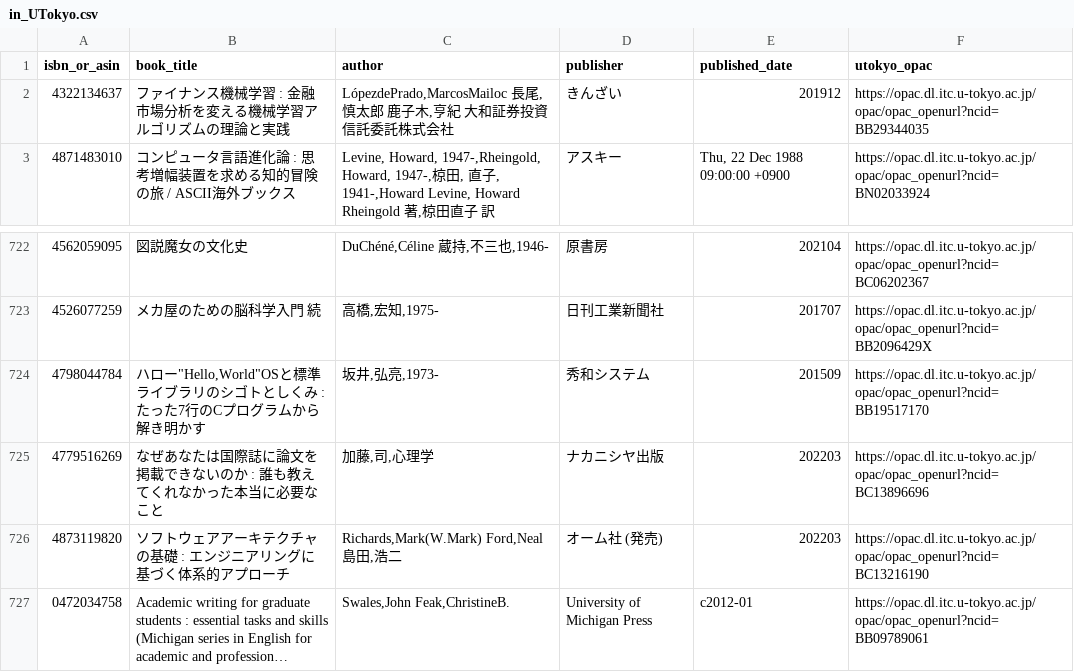
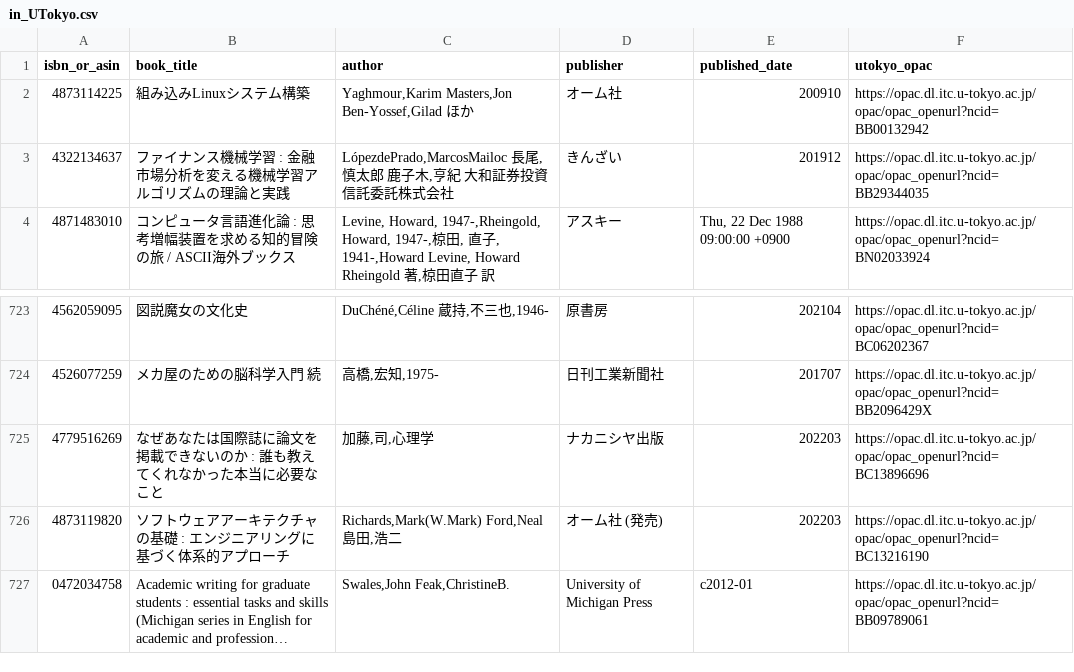
Before and after one commit to stepney141/bookmaker, a CSV file: apps/bookmeter/csv/in_UTokyo.csv, drawn as a sheet; only a part is shown, gaps mark what is left out; long unchanged cells end in ….

```diff
--- a/apps/bookmeter/csv/in_UTokyo.csv
+++ b/apps/bookmeter/csv/in_UTokyo.csv
@@ -1,2 +1,3 @@
 isbn_or_asin,book_title,author,publisher,published_date,utokyo_opac
+4873114225,組み込みLinuxシステム構築,"Yaghmour,Karim Masters,Jon Ben-Yossef,Gilad ほか",オーム社,200910,https://opac.dl.itc.u-tokyo.ac.jp/opac/opac_openurl?ncid=BB00132942
 4322134637,ファイナンス機械学習 : 金融市場分析を変える機械学習アルゴリズムの理論と実践,"LópezdePrado,MarcosMailoc 長尾,慎太郎 鹿子木,亨紀 大和証券投資信託委託株式会社",きんざい,201912,https://opac.dl.itc.u-tokyo.ac.jp/opac/opac_openurl?ncid=BB29344035
@@ -723,3 +724,2 @@ isbn_or_asin,book_title,author,publisher,published_date,utokyo_opac
 4526077259,メカ屋のための脳科学入門 続,"高橋,宏知,1975-",日刊工業新聞社,201707,https://opac.dl.itc.u-tokyo.ac.jp/opac/opac_openurl?ncid=BB2096429X
-4798044784,"ハロー""Hello,World""OSと標準ライブラリのシゴトとしくみ : たった7行のCプログラムから解き明かす","坂井,弘亮,1973-",秀和システム,201509,https://opac.dl.itc.u-tokyo.ac.jp/opac/opac_openurl?ncid=BB19517170
 4779516269,なぜあなたは国際誌に論文を掲載できないのか : 誰も教えてくれなかった本当に必要なこと,"加藤,司,心理学",ナカニシヤ出版,202203,https://opac.dl.itc.u-tokyo.ac.jp/opac/opac_openurl?ncid=BC13896696
```
Also changed, not shown: apps/bookmeter/csv/bookmeter_wish_books.csv, apps/bookmeter/csv/in_UTokyo_but_not_in_Sophia.csv, 4 other files.
